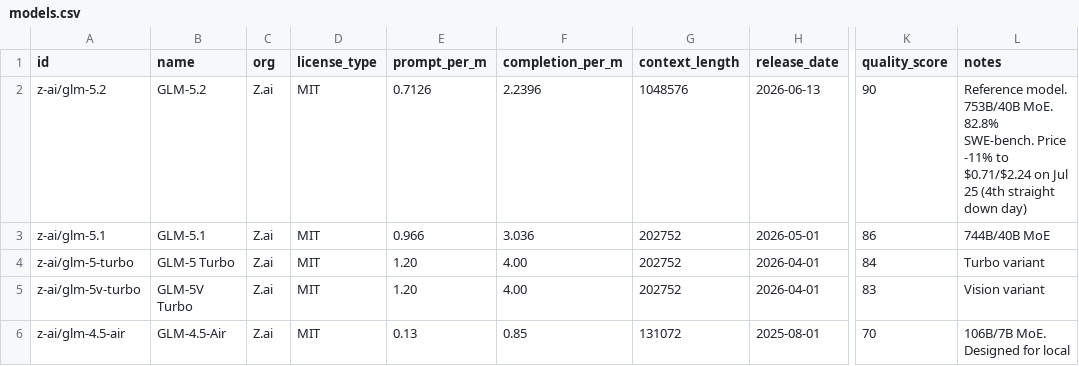
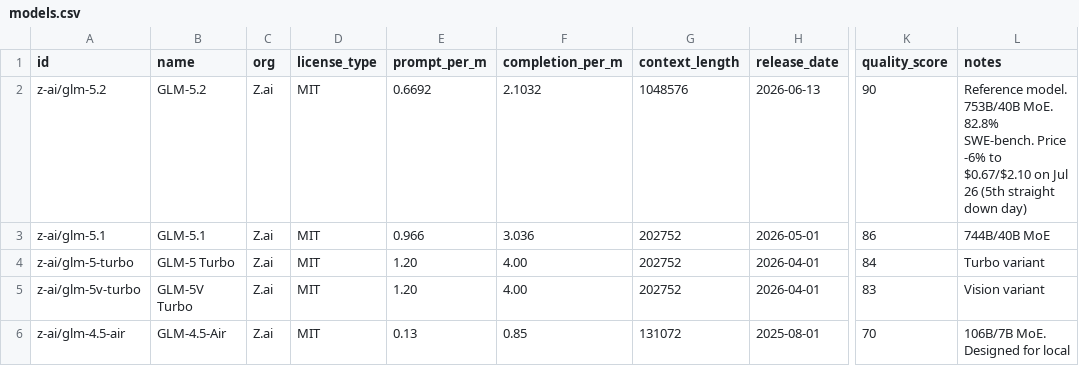
Before and after one commit to startakovsky/llm-model-tracker, a CSV file: models.csv, drawn as a sheet; only a part is shown, gaps mark what is left out; the diff covers the shown part only; the diff names each change by its address in the sheet, - before the commit and + after, or states it on an @@ line.

Commit message:
Daily update: 2026-07-26 — new: Cohere North Mini Code (30B/3B agentic coding, SWE-bench 67.6%, free on OR, first Cohere North model). Price changes: GLM-5.2 -6% (/usr/bin/bash.67/.10, 5th straight down day), DeepSeek V4 Flash +49% (surge pricing to /usr/bin/bash.14//usr/bin/bash.28), Qwen3 30B A3B -52%/-36%, Qwen3.6-27B completion -17%, GPT-OSS-20B completion +8%, Kimi K2.7 Code prompt -4%

```diff
--- a/models.csv
+++ b/models.csv
-E2 (prompt_per_m): 0.7126
+E2 (prompt_per_m): 0.6692
-F2 (completion_per_m): 2.2396
+F2 (completion_per_m): 2.1032
-L2 (notes): …SWE-bench. Price -11% to $0.71/$2.24 on Jul 25 (4th straight down…
+L2 (notes): …SWE-bench. Price -6% to $0.67/$2.10 on Jul 26 (5th straight down…
```
Also changed, not shown: 1 added row and 13 edited cells elsewhere in this file, 3 other files.
